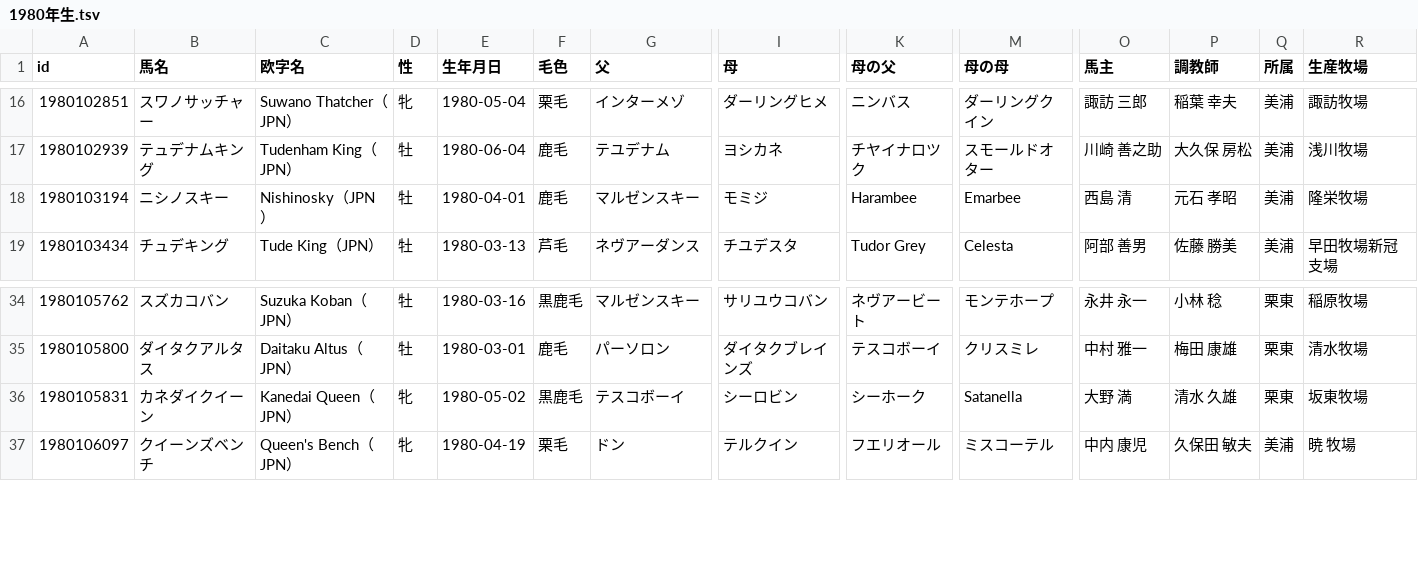
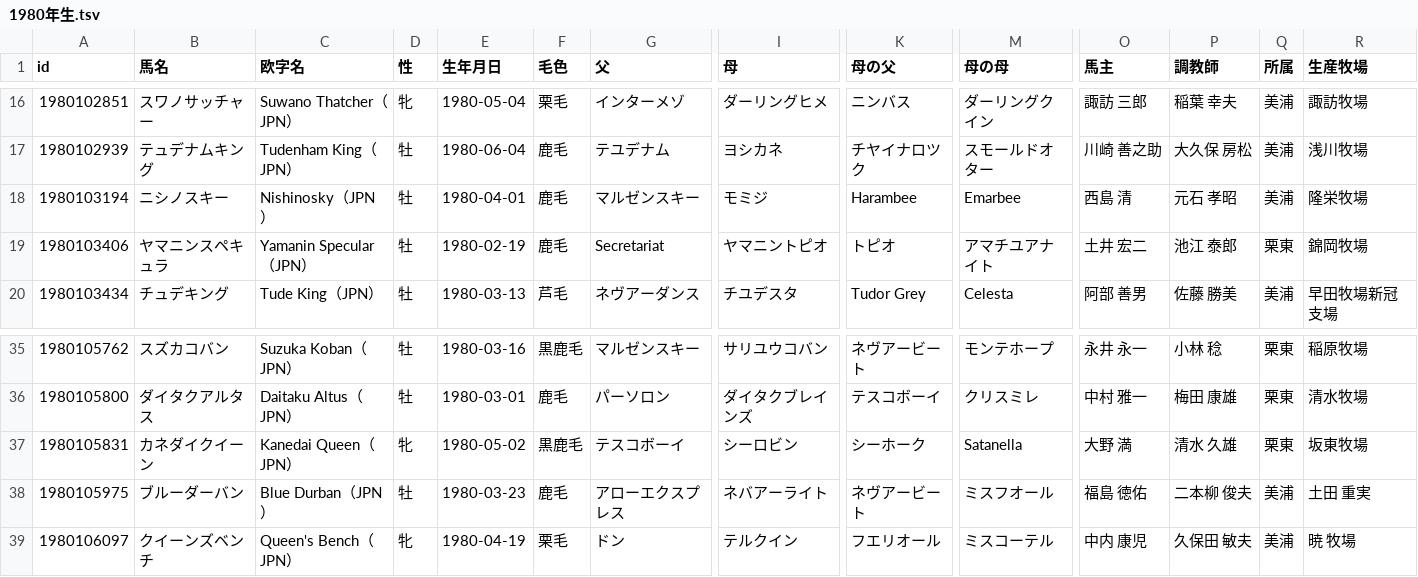
Before and after one commit to kotabish11-debug/KEIBA, a TSV file: 馬情報/馬DB/競走馬/1980年生.tsv, drawn as a sheet; only a part is shown, gaps mark what is left out; rows hold the shown columns only; the diff names each change by its address in the sheet, - before the commit and + after, or states it on an @@ line.

```diff
--- a/馬情報/馬DB/競走馬/1980年生.tsv
+++ b/馬情報/馬DB/競走馬/1980年生.tsv
+row 19: 1980103406 | ヤマニンスペキュラ | Yamanin Specular（JPN） | 牡 | 1980-02-19 | 鹿毛 | Secretariat | ヤマニントピオ | トピオ | アマチユアナイト | 土井 宏二 | 池江 泰郎 | 栗東 | 錦岡牧場
+row 38: 1980105975 | ブルーダーバン | Blue Durban（JPN） | 牡 | 1980-03-23 | 鹿毛 | アローエクスプレス | ネバアーライト | ネヴアービート | ミスフオール | 福島 徳佑 | 二本柳 俊夫 | 美浦 | 土田 重実
```
Also changed, not shown: 馬情報/馬DB/競走馬/1981年生.tsv, 47 other files.
